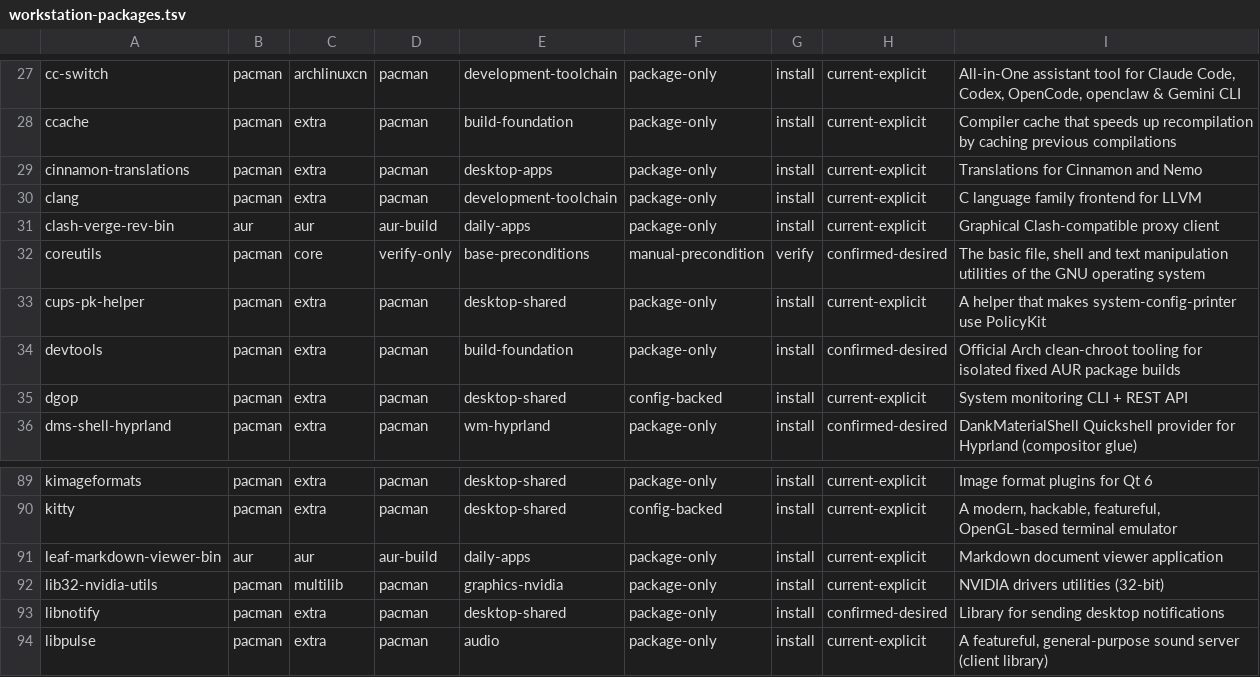
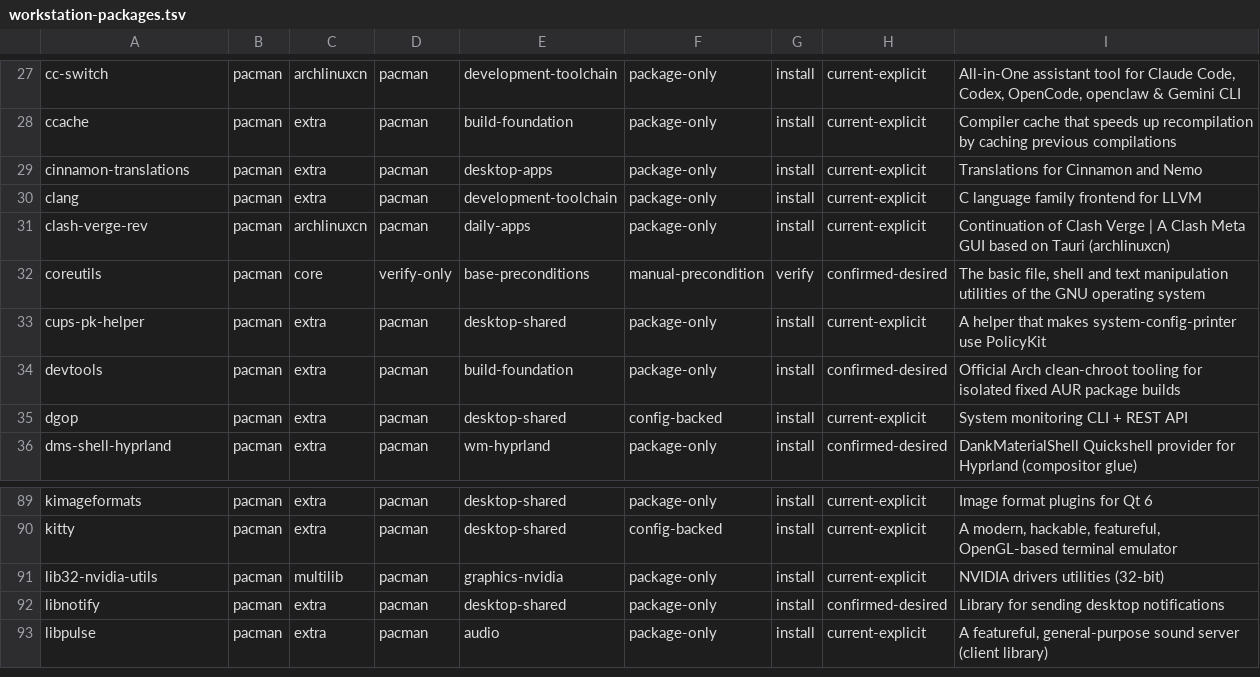
Before and after one commit to tjz123psh/my-arch-setup-deepseek, a TSV file: manifests/workstation-packages.tsv, drawn as a sheet; only a part is shown, gaps mark what is left out.

Commit message:
chore: remove leaf AUR recipe and migrate clash-verge to archlinuxcn
- drop leaf-markdown-viewer-bin recipe tree, its guide and manifests rows
- migrate clash-verge-rev-bin (AUR) -> clash-verge-rev (archlinuxcn) with
  the same explicit legacy-removal + acceptance pattern as flclash
  (provides/conflicts verified against the installed archlinuxcn package)
- point README/how-to-extend manifest counts at check-extend.sh reconcile
  output (numbers were drifting: 191 vs 196 install, 230 vs 274 mappings)
- extend flclash-migration-test.sh into a dual proxy-migration contract and
  tighten the flclash guard match (mutation-verified)

```diff
--- a/manifests/workstation-packages.tsv
+++ b/manifests/workstation-packages.tsv
@@ -30,3 +30,3 @@ cinnamon-translations	pacman	extra	pacman	desktop-apps	package-only	install	curr
 clang	pacman	extra	pacman	development-toolchain	package-only	install	current-explicit	C language family frontend for LLVM
-clash-verge-rev-bin	aur	aur	aur-build	daily-apps	package-only	install	current-explicit	Graphical Clash-compatible proxy client
+clash-verge-rev	pacman	archlinuxcn	pacman	daily-apps	package-only	install	current-explicit	Continuation of Clash Verge | A Clash Meta GUI based on Tauri (archlinuxcn)
 coreutils	pacman	core	verify-only	base-preconditions	manual-precondition	verify	confirmed-desired	The basic file, shell and text manipulation utilities of the GNU operating system
@@ -90,3 +90,2 @@ kimageformats	pacman	extra	pacman	desktop-shared	package-only	install	current-ex
 kitty	pacman	extra	pacman	desktop-shared	config-backed	install	current-explicit	A modern, hackable, featureful, OpenGL-based terminal emulator
-leaf-markdown-viewer-bin	aur	aur	aur-build	daily-apps	package-only	install	current-explicit	Markdown document viewer application
 lib32-nvidia-utils	pacman	multilib	pacman	graphics-nvidia	package-only	install	current-explicit	NVIDIA drivers utilities (32-bit)
```
Also changed, not shown: manifests/aur-recipes.tsv, 18 other files.
